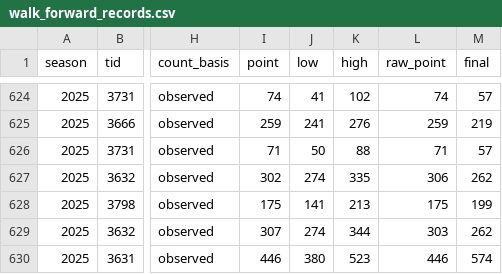
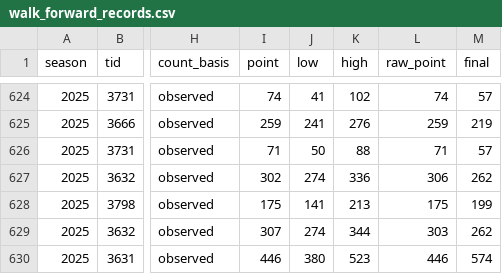
Before and after one commit to HaterAndrew/chess-prediction, a CSV file: output/walk_forward_records.csv, drawn as a sheet; only a part is shown, gaps mark what is left out; the diff covers the shown part only; the diff names each change by its address in the sheet, - before the commit and + after, or states it on an @@ line.

```diff
--- a/output/walk_forward_records.csv
+++ b/output/walk_forward_records.csv
-K627 (high): 335
+K627 (high): 336
```
Also changed, not shown: 13 edited cells elsewhere in this file, output/daily_scrape.csv, output/forecast_ledger.csv, 13 other files.
